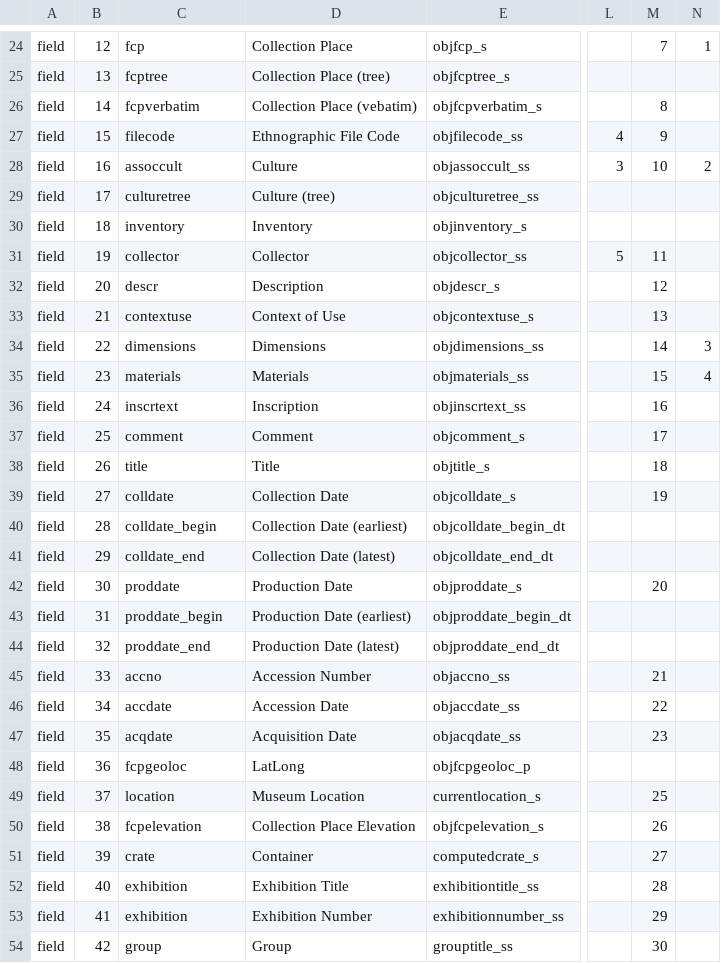
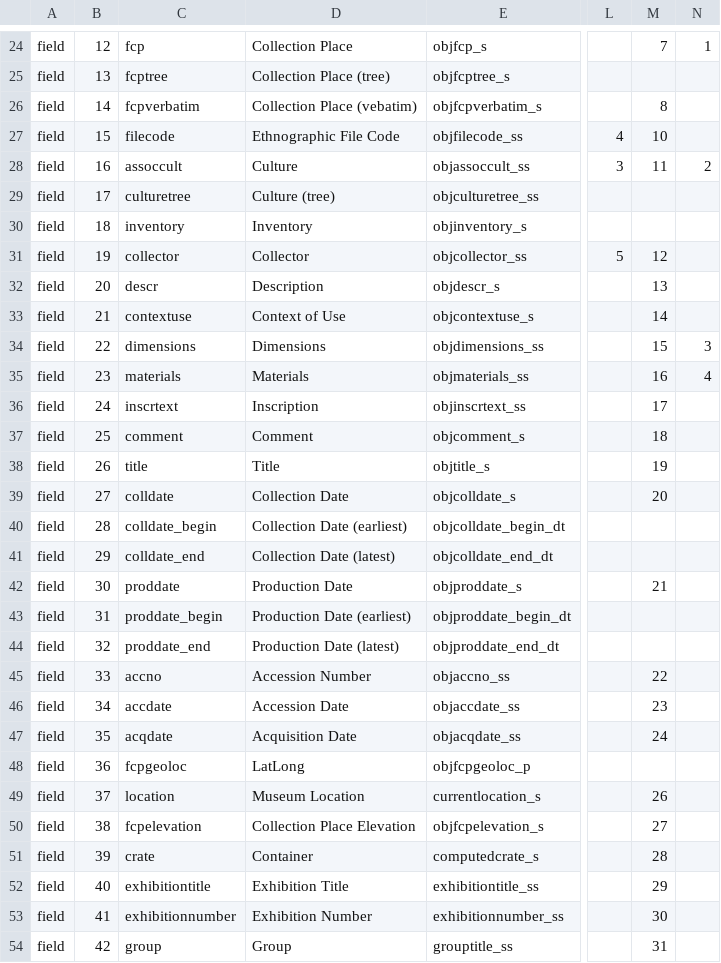
Before and after one commit to cspace-deployment/django_example_config, a CSV file: pahma/pahmainternalparms.csv, drawn as a sheet; only a part is shown, gaps mark what is left out; the diff covers the shown part only; the diff names each change by its address in the sheet, - before the commit and + after, or states it on an @@ line.

```diff
--- a/pahma/pahmainternalparms.csv
+++ b/pahma/pahmainternalparms.csv
-M27: 9
+M27: 10
-M28: 10
+M28: 11
-M31: 11
+M31: 12
-M32: 12
+M32: 13
-M33: 13
+M33: 14
-M34: 14
+M34: 15
-M35: 15
+M35: 16
-M36: 16
+M36: 17
-M37: 17
+M37: 18
-M38: 18
+M38: 19
-M39: 19
+M39: 20
-M42: 20
+M42: 21
-M45: 21
+M45: 22
-M46: 22
+M46: 23
-M47: 23
+M47: 24
-M49: 25
+M49: 26
-M50: 26
+M50: 27
-M51: 27
+M51: 28
-C52: exhibition
+C52: exhibitiontitle
-M52: 28
+M52: 29
-C53: exhibition
+C53: exhibitionnumber
-M53: 29
+M53: 30
-M54: 30
+M54: 31
```
Also changed, not shown: 1 added row and 4 edited cells elsewhere in this file.
